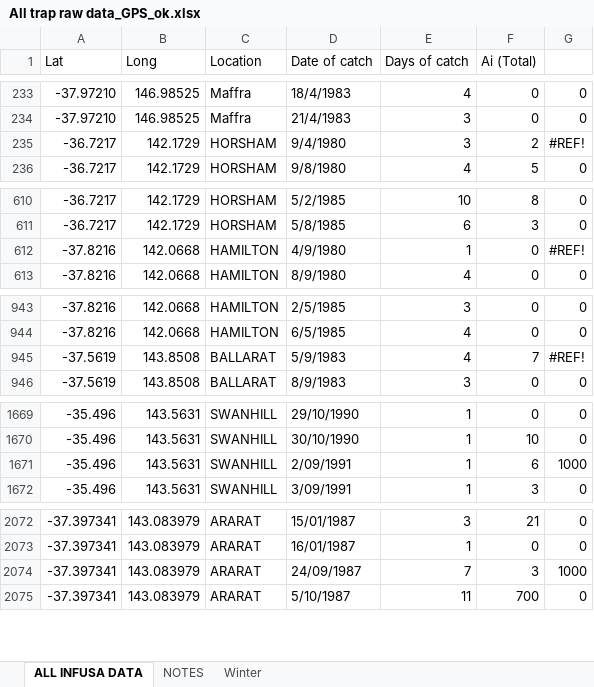
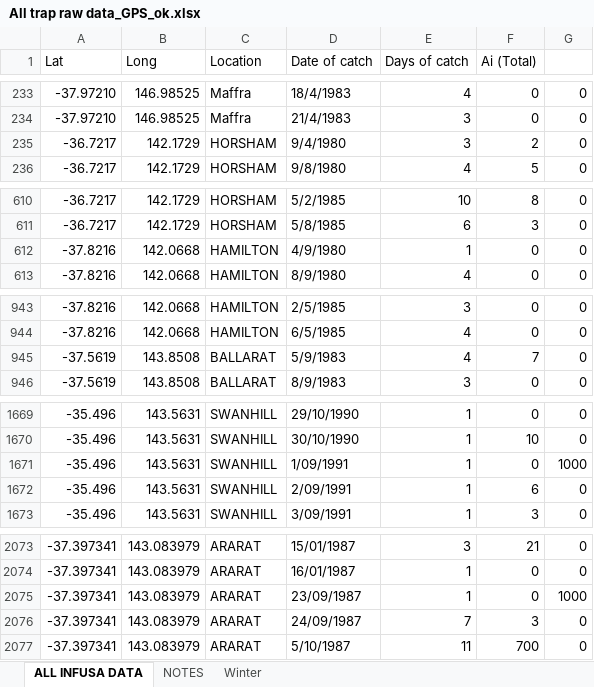
Before and after one commit to jamesmaino/bogong-moth, an Excel workbook: data/All trap raw data_GPS_ok.xlsx, sheet ALL INFUSA DATA, drawn as a sheet; only a part is shown, gaps mark what is left out; values as stored, in another font and other column widths than the file's, no cell formats; addresses are those after the commit; the diff covers the shown part only; the diff names each change by its address in the sheet, - before the commit and + after, or states it on an @@ line.

Commit message:
updated catch data

```diff
--- a/data/All trap raw data_GPS_ok.xlsx (sheet ALL INFUSA DATA)
+++ b/data/All trap raw data_GPS_ok.xlsx (sheet ALL INFUSA DATA)
-G235: #REF!
+G235: 0
-G612: #REF!
+G612: 0
-G945: #REF!
+G945: 0
+row 1671: -35.496 | 143.5631 | SWANHILL | 1/09/1991 | 1 | 0 | 1000
-G1672: 1000
+G1672: 0
+row 2075: -37.397341 | 143.083979 | ARARAT | 23/09/1987 | 1 | 0 | 1000
-G2076: 1000
+G2076: 0
```
Also changed, not shown: 13 edited cells elsewhere in this sheet, sheet NOTES, cell formats, formulas that keep their value, data/._All trap raw data_GPS_ok.xlsx, 35 other files.
